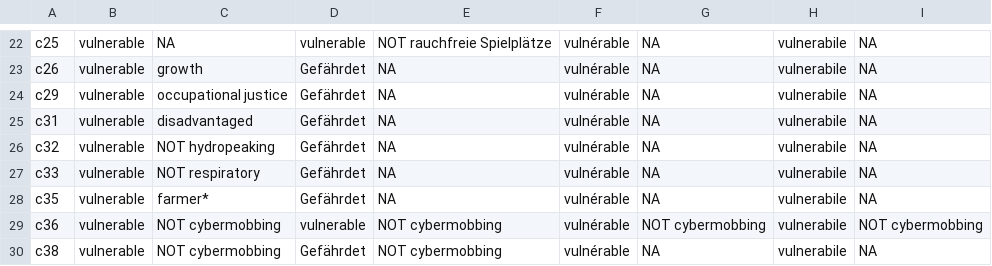
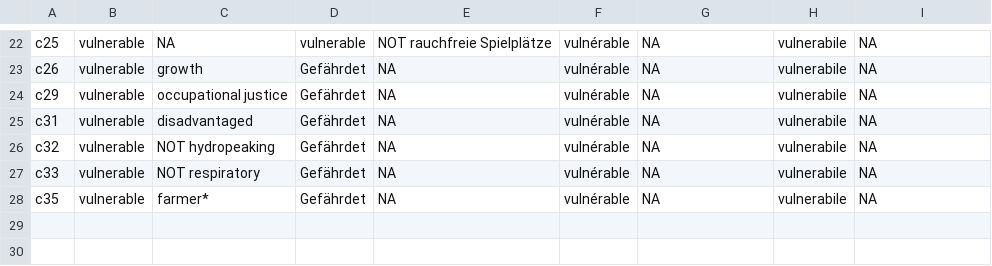
Before and after one commit to sustainability-zhaw/keywords, a CSV file: data/sdgs/with_posterior/SDG1.csv, drawn as a sheet; only a part is shown, gaps mark what is left out.

Commit message:
Update SDG1.csv

```diff
--- a/data/sdgs/with_posterior/SDG1.csv
+++ b/data/sdgs/with_posterior/SDG1.csv
@@ -28,3 +28 @@ c33;vulnerable;NOT respiratory;Gefährdet;NA;vulnérable;NA;vulnerabile;NA
 c35;vulnerable;farmer*;Gefährdet;NA;vulnérable;NA;vulnerabile;NA
-c36;vulnerable;NOT cybermobbing;vulnerable;NOT cybermobbing;vulnérable;NOT cybermobbing;vulnerabile;NOT cybermobbing
-c38;vulnerable;NOT cybermobbing;Gefährdet;NOT cybermobbing;vulnérable;NA;vulnerabile;NA
```
